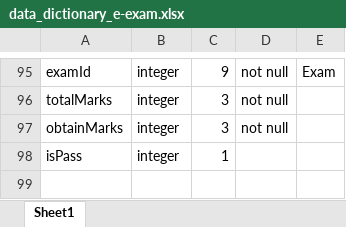
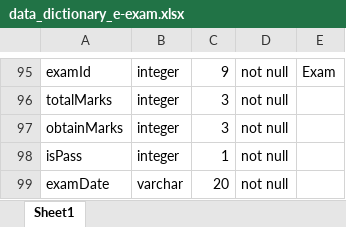
Before and after one commit to Krunal3007/E-Exam-Web-App-using-Spring, an Excel workbook: data_dictionary_e-exam.xlsx, sheet Sheet1, drawn as a sheet; only a part is shown, gaps mark what is left out; values as stored, in another font and other column widths than the file's, no borders; the diff names each change by its address in the sheet, - before the commit and + after, or states it on an @@ line.

```diff
--- a/data_dictionary_e-exam.xlsx (sheet Sheet1)
+++ b/data_dictionary_e-exam.xlsx (sheet Sheet1)
-D98: (empty)
+D98: not null
+row 99: examDate | varchar | 20 | not null
```
Also changed, not shown: 11 other files.
